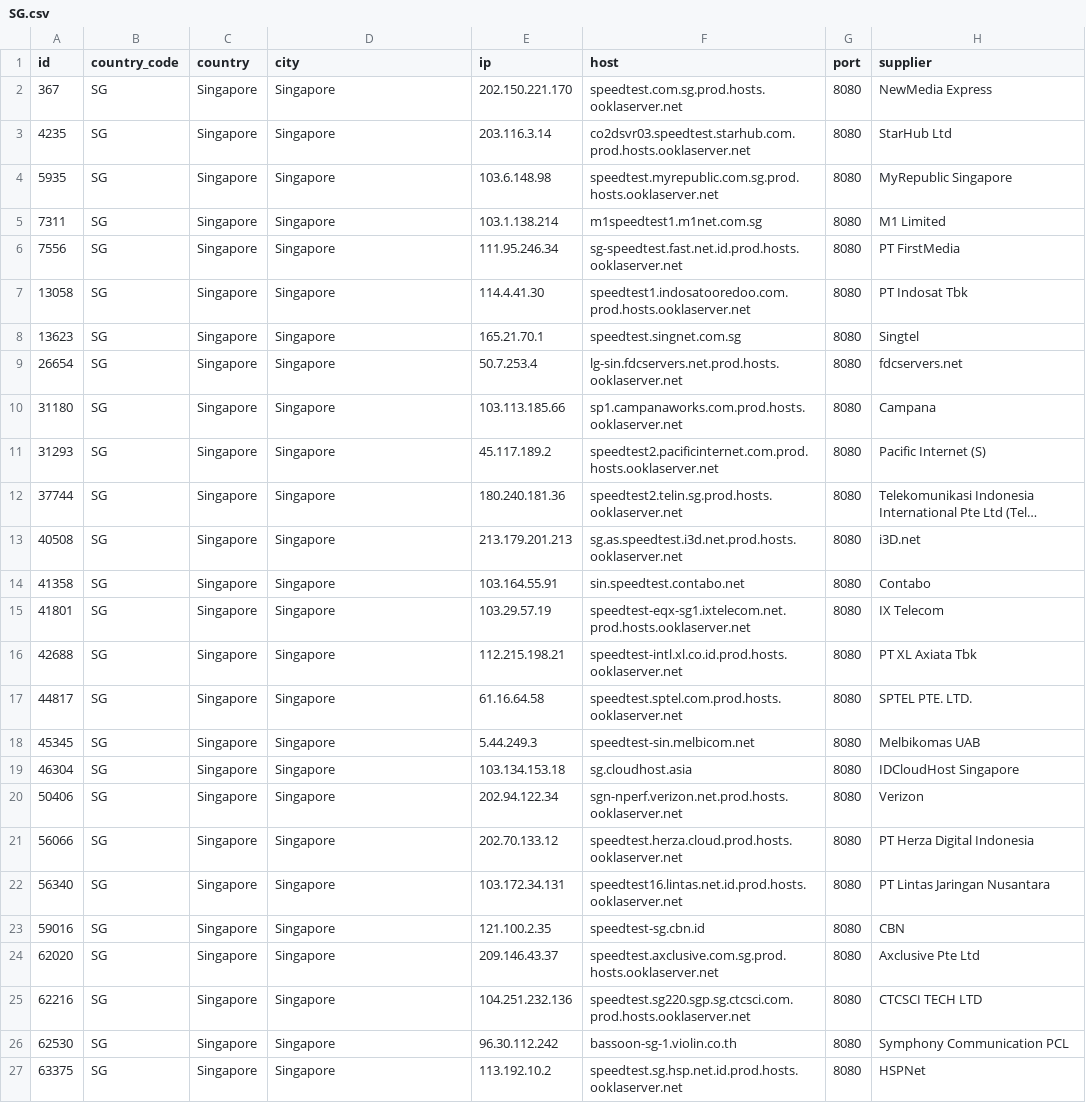
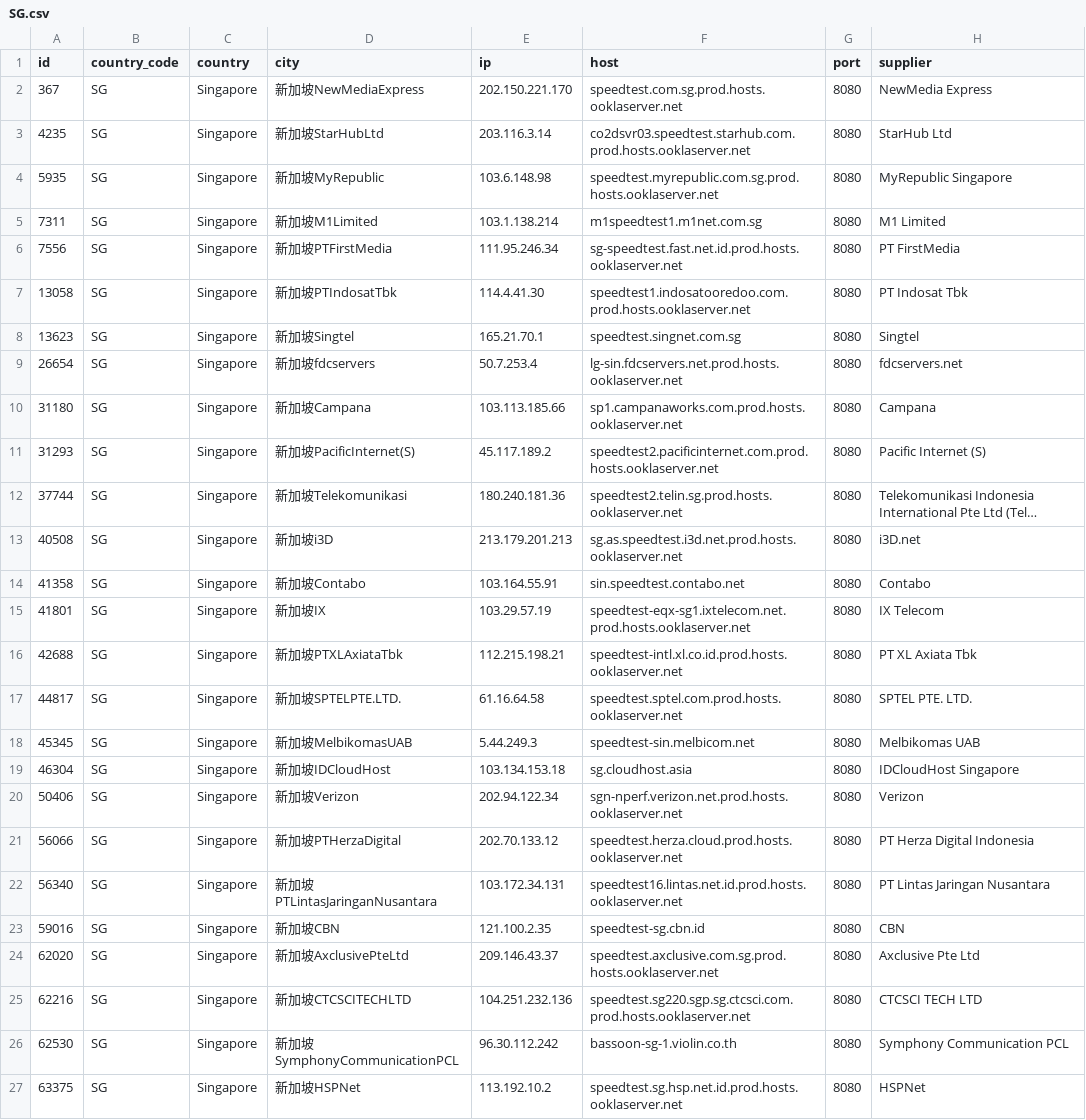
Before and after one commit to spiritLHLS/speedtest.net-CN-ID, a CSV file: SG.csv, drawn as a sheet; long unchanged cells end in …; the diff names each change by its address in the sheet, - before the commit and + after, or states it on an @@ line.

```diff
--- a/SG.csv
+++ b/SG.csv
-D2 (city): Singapore
+D2 (city): 新加坡NewMediaExpress
-D3 (city): Singapore
+D3 (city): 新加坡StarHubLtd
-D4 (city): Singapore
+D4 (city): 新加坡MyRepublic
-D5 (city): Singapore
+D5 (city): 新加坡M1Limited
-D6 (city): Singapore
+D6 (city): 新加坡PTFirstMedia
-D7 (city): Singapore
+D7 (city): 新加坡PTIndosatTbk
-D8 (city): Singapore
+D8 (city): 新加坡Singtel
-D9 (city): Singapore
+D9 (city): 新加坡fdcservers
-D10 (city): Singapore
+D10 (city): 新加坡Campana
-D11 (city): Singapore
+D11 (city): 新加坡PacificInternet(S)
-D12 (city): Singapore
+D12 (city): 新加坡Telekomunikasi
-D13 (city): Singapore
+D13 (city): 新加坡i3D
-D14 (city): Singapore
+D14 (city): 新加坡Contabo
-D15 (city): Singapore
+D15 (city): 新加坡IX
-D16 (city): Singapore
+D16 (city): 新加坡PTXLAxiataTbk
-D17 (city): Singapore
+D17 (city): 新加坡SPTELPTE.LTD.
-D18 (city): Singapore
+D18 (city): 新加坡MelbikomasUAB
-D19 (city): Singapore
+D19 (city): 新加坡IDCloudHost
-D20 (city): Singapore
+D20 (city): 新加坡Verizon
-D21 (city): Singapore
+D21 (city): 新加坡PTHerzaDigital
-D22 (city): Singapore
+D22 (city): 新加坡PTLintasJaringanNusantara
-D23 (city): Singapore
+D23 (city): 新加坡CBN
-D24 (city): Singapore
+D24 (city): 新加坡AxclusivePteLtd
-D25 (city): Singapore
+D25 (city): 新加坡CTCSCITECHLTD
-D26 (city): Singapore
+D26 (city): 新加坡SymphonyCommunicationPCL
-D27 (city): Singapore
+D27 (city): 新加坡HSPNet
```
Also changed, not shown: CN_Unicom.csv, HK.csv, 3 other files.
